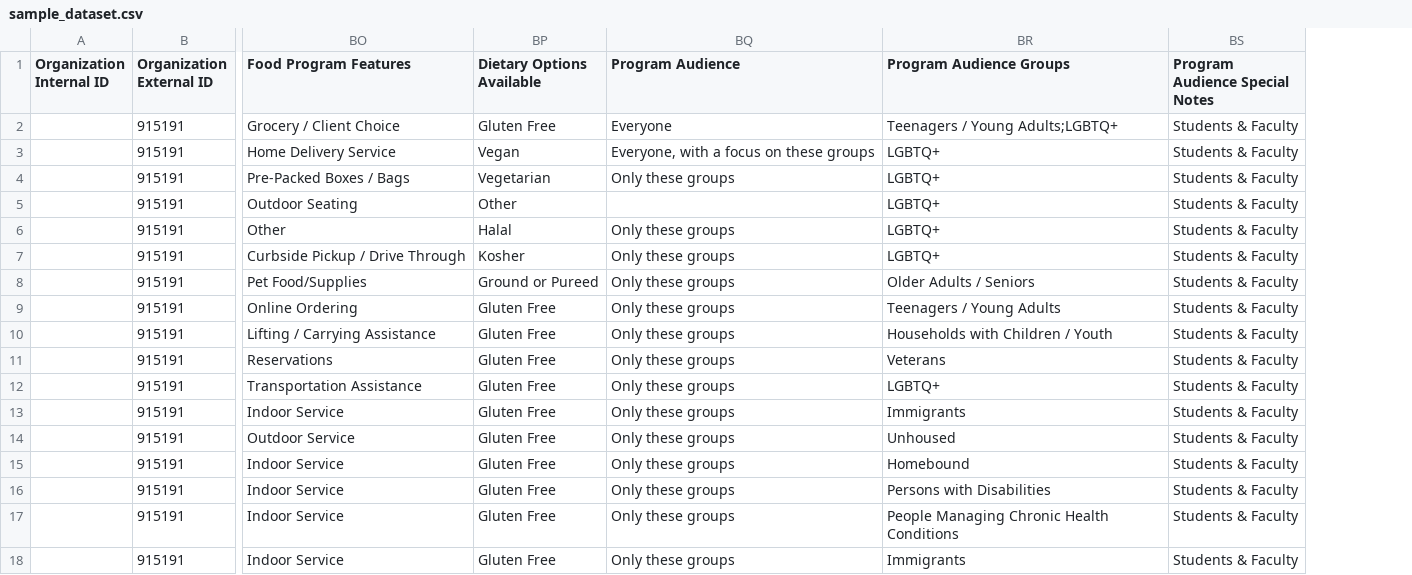
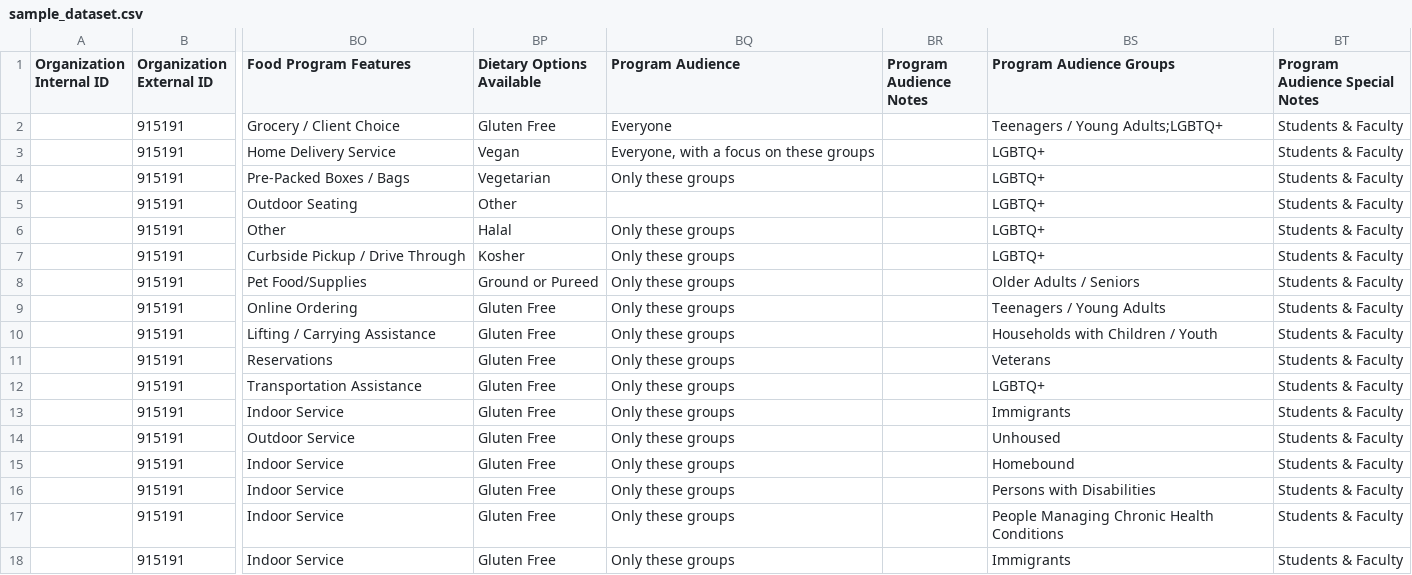
Before and after one commit to ChinaiArman/ViveryBulkUploadImportSummary, a CSV file: sample_output/sample_dataset.csv, drawn as a sheet; only a part is shown, gaps mark what is left out; the diff names each change by its address in the sheet, - before the commit and + after, or states it on an @@ line.

```diff
--- a/sample_output/sample_dataset.csv
+++ b/sample_output/sample_dataset.csv
+column BR (Program Audience Notes), empty
```
Also changed, not shown: sample_output/resources/recommended_filters.csv, 20 other files.
